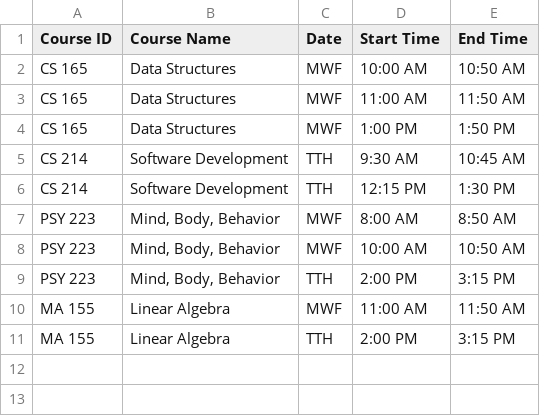
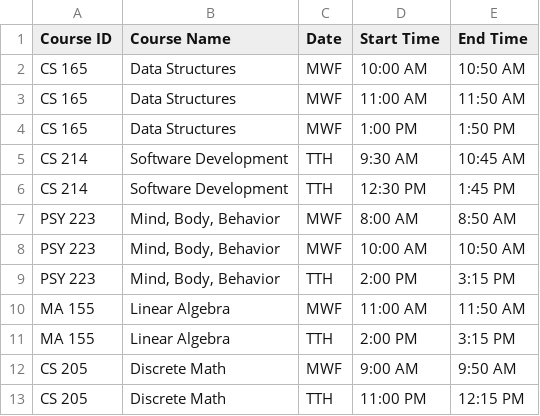
Before and after one commit to cpage2/ScheduleGenerator, a CSV file: Sample Schedule - Sheet1.csv, drawn as a sheet.

Commit message:
add limit for number of courses

```diff
--- a/Sample Schedule - Sheet1.csv
+++ b/Sample Schedule - Sheet1.csv
@@ -5,3 +5,3 @@ CS 165,Data Structures,MWF,1:00 PM,1:50 PM
 CS 214,Software Development,TTH,9:30 AM,10:45 AM
-CS 214,Software Development,TTH,12:15 PM,1:30 PM
+CS 214,Software Development,TTH,12:30 PM,1:45 PM
 PSY 223,"Mind, Body, Behavior",MWF,8:00 AM,8:50 AM
@@ -11 +11,3 @@ MA 155,Linear Algebra,MWF,11:00 AM,11:50 AM
 MA 155,Linear Algebra,TTH,2:00 PM,3:15 PM
+CS 205,Discrete Math,MWF,9:00 AM,9:50 AM
+CS 205,Discrete Math,TTH,11:00 PM,12:15 PM
```
Also changed, not shown: 1 other file.
